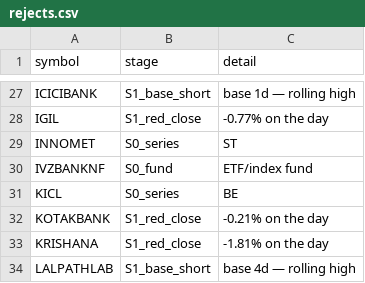
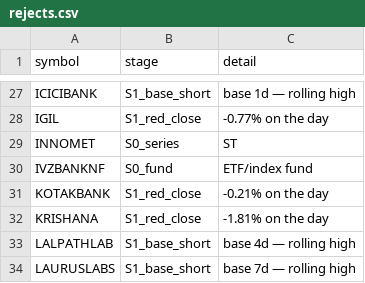
Before and after one commit to shashankagrawal-nw/nse-breakout-scanner, a CSV file: output/2026-11-09/rejects.csv, drawn as a sheet; only a part is shown, gaps mark what is left out; the shorter side is filled out with more unchanged rows; the diff covers the shown part only.

```diff
--- a/output/2026-11-09/rejects.csv
+++ b/output/2026-11-09/rejects.csv
@@ -30,3 +30,2 @@ INNOMET,S0_series,ST
 IVZBANKNF,S0_fund,ETF/index fund
-KICL,S0_series,BE
 KOTAKBANK,S1_red_close,-0.21% on the day
```
Also changed, not shown: 3 added rows, 2 removed rows, 6 moved rows and 1 edited cell elsewhere in this file, output/2026-11-09/watchlist.csv, output/latest/watchlist.csv, 8 other files.
